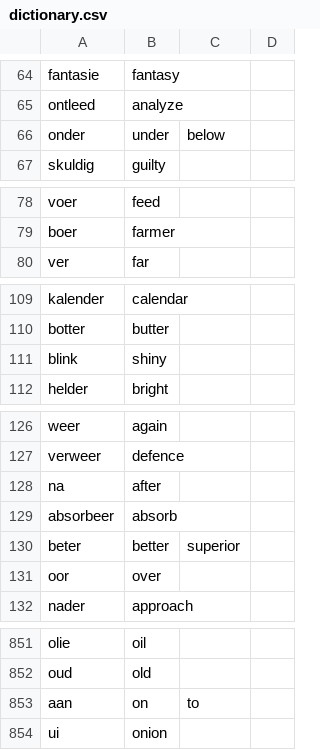
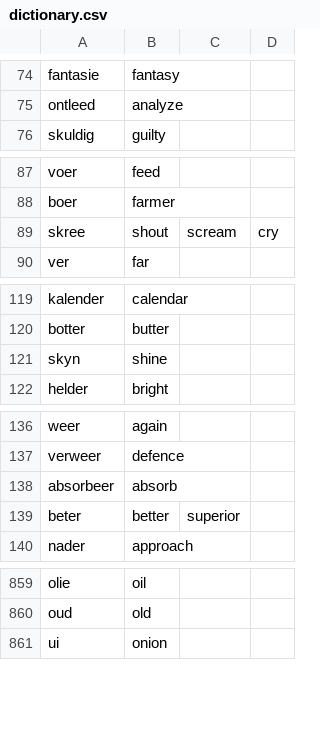
Before and after one commit to MikeSkoe/nut-taal, a CSV file: public/dictionary.csv, drawn as a sheet; only a part is shown, gaps mark what is left out; removed rows and columns are numbered as before the commit, all else as after; the diff covers the shown part only; the diff names each change by its address in the sheet, - before the commit and + after, or states it on an @@ line.

```diff
--- a/public/dictionary.csv
+++ b/public/dictionary.csv
-row 66: onder | under | below
+row 89: skree | shout | scream | cry
-row 111: blink | shiny
+row 121: skyn | shine
-row 128: na | after
-row 131: oor | over
-row 853: aan | on | to
```
Also changed, not shown: 12 added rows, 3 removed rows, 4 moved rows and 7 edited cells elsewhere in this file, public/conjunctions.csv, 4 other files.
